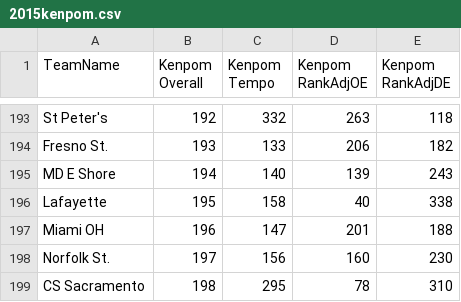
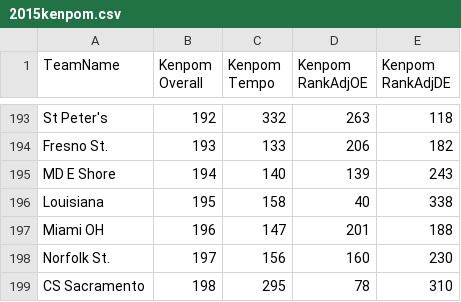
Before and after one commit to PeckJackson/kaggleProjects, a CSV file: NCAA Mens 2020/data/2015kenpom.csv, drawn as a sheet; only a part is shown, gaps mark what is left out.

Commit message:
update to teams

```diff
--- a/NCAA Mens 2020/data/2015kenpom.csv
+++ b/NCAA Mens 2020/data/2015kenpom.csv
@@ -195,3 +195,3 @@ Fresno St.,193,133,206,182
 MD E Shore,194,140,139,243
-Lafayette,195,158,40,338
+Louisiana,195,158,40,338
 Miami OH,196,147,201,188
```
Also changed, not shown: 1 other file.
